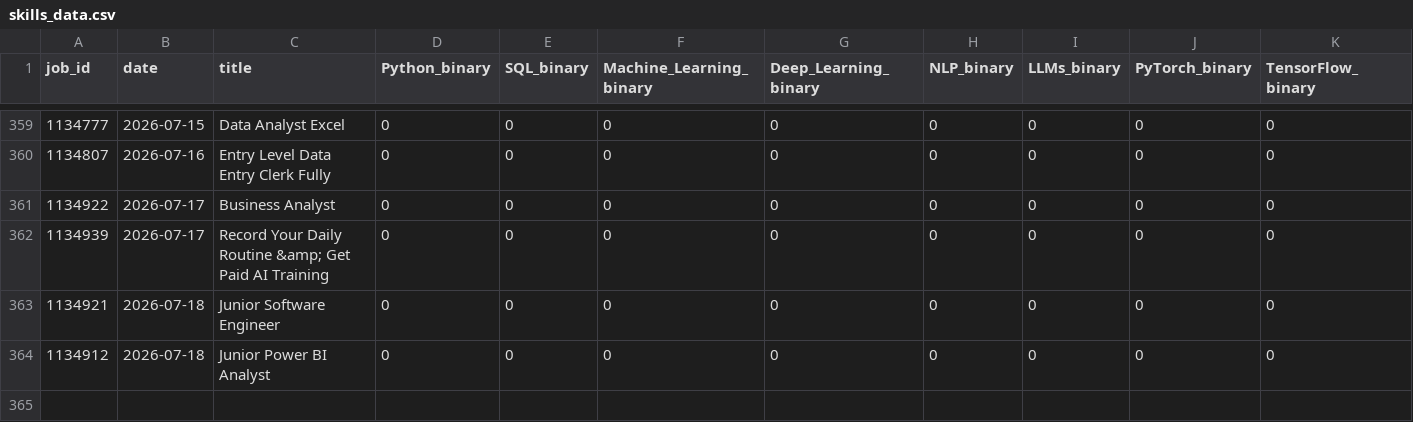
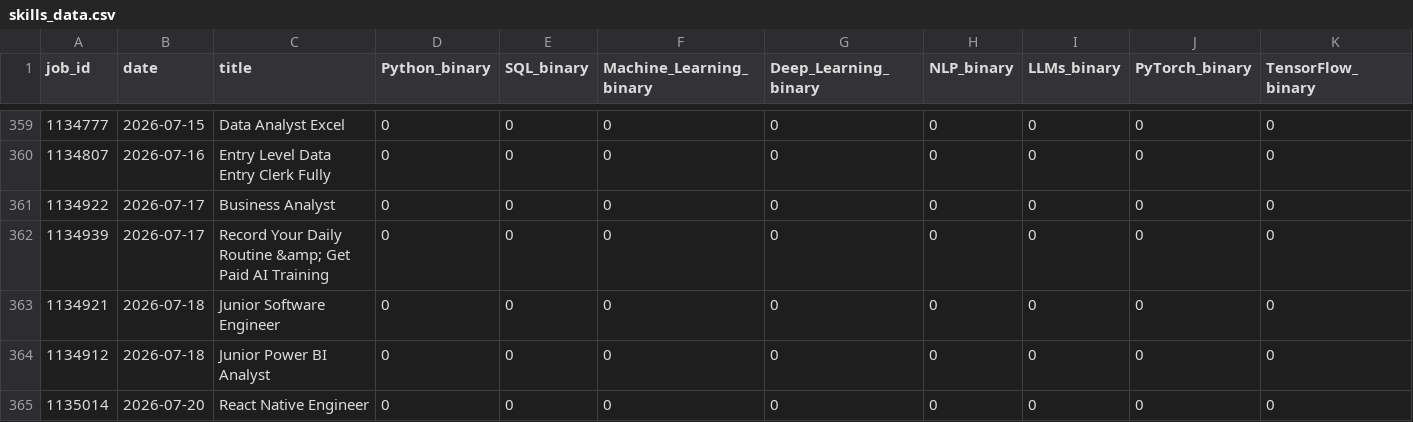
Before and after one commit to bence-szabo-git/Skill-Tracker-Data-Science, a CSV file: skills_data.csv, drawn as a sheet; only a part is shown, gaps mark what is left out; rows hold the shown columns only; the diff names each change by its address in the sheet, - before the commit and + after, or states it on an @@ line.

```diff
--- a/skills_data.csv
+++ b/skills_data.csv
+row 365: 1135014 | 2026-07-20 | React Native Engineer | 0 | 0 | 0 | 0 | 0 | 0 | 0 | 0
```
Also changed, not shown: 1 other file.
